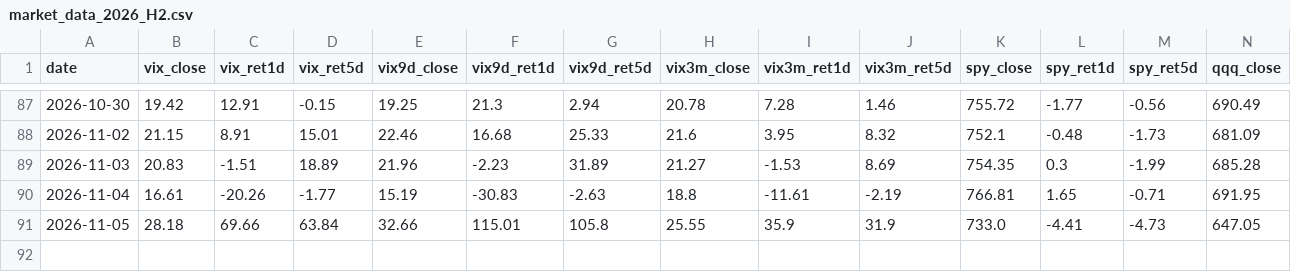
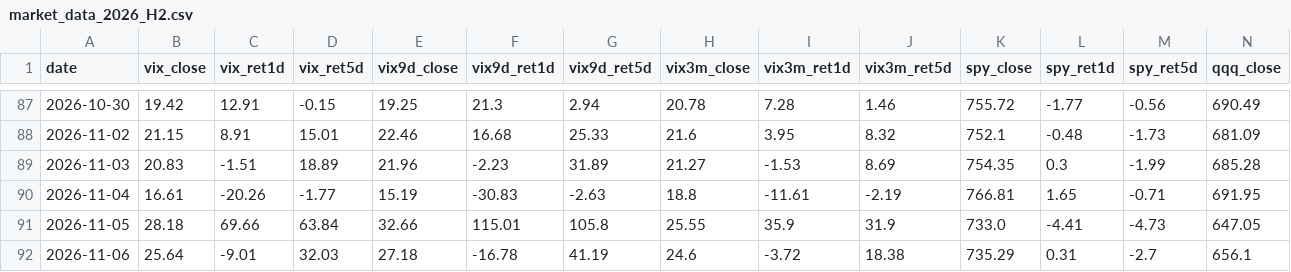
Before and after one commit to 1kyung1/iv-screener, a CSV file: market_data_2026_H2.csv, drawn as a sheet; only a part is shown, gaps mark what is left out; rows hold the shown columns only; the diff names each change by its address in the sheet, - before the commit and + after, or states it on an @@ line.

```diff
--- a/market_data_2026_H2.csv
+++ b/market_data_2026_H2.csv
+row 92: 2026-11-06 | 25.64 | -9.01 | 32.03 | 27.18 | -16.78 | 41.19 | 24.6 | -3.72 | 18.38 | 735.29 | 0.31 | -2.7 | 656.1
```
Also changed, not shown: 2 other files.
